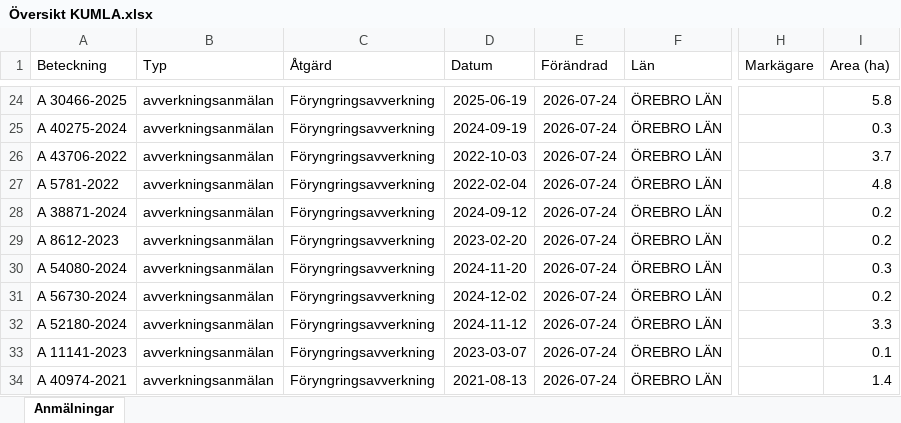
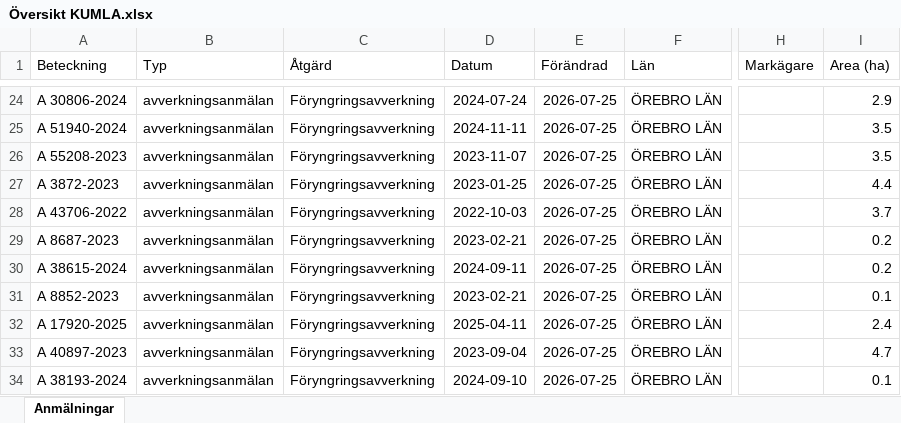
Before and after one commit to klasma/Logging_1881, an Excel workbook: Översikt KUMLA.xlsx, sheet Anmälningar, drawn as a sheet; only a part is shown, gaps mark what is left out; values as stored, in another font and other column widths than the file's, no borders; the diff covers the shown part only; the diff names each change by its address in the sheet, - before the commit and + after, or states it on an @@ line.

```diff
--- a/Översikt KUMLA.xlsx (sheet Anmälningar)
+++ b/Översikt KUMLA.xlsx (sheet Anmälningar)
-A24 (Beteckning): A 30466-2025
+A24 (Beteckning): A 30806-2024
-D24 (Datum): 2025-06-19
+D24 (Datum): 2024-07-24
-E24:E34 (Förändrad): 2026-07-24
+E24:E34 (Förändrad): 2026-07-25
-I24 (Area (ha)): 5.8
+I24 (Area (ha)): 2.9
-A25 (Beteckning): A 40275-2024
+A25 (Beteckning): A 51940-2024
-D25 (Datum): 2024-09-19
+D25 (Datum): 2024-11-11
-I25 (Area (ha)): 0.3
+I25 (Area (ha)): 3.5
-A26 (Beteckning): A 43706-2022
+A26 (Beteckning): A 55208-2023
-D26 (Datum): 2022-10-03
+D26 (Datum): 2023-11-07
-I26 (Area (ha)): 3.7
+I26 (Area (ha)): 3.5
-A27 (Beteckning): A 5781-2022
+A27 (Beteckning): A 3872-2023
-D27 (Datum): 2022-02-04
+D27 (Datum): 2023-01-25
-I27 (Area (ha)): 4.8
+I27 (Area (ha)): 4.4
-A28 (Beteckning): A 38871-2024
+A28 (Beteckning): A 43706-2022
-D28 (Datum): 2024-09-12
+D28 (Datum): 2022-10-03
-I28 (Area (ha)): 0.2
+I28 (Area (ha)): 3.7
-A29 (Beteckning): A 8612-2023
+A29 (Beteckning): A 8687-2023
-D29 (Datum): 2023-02-20
+D29 (Datum): 2023-02-21
-A30 (Beteckning): A 54080-2024
+A30 (Beteckning): A 38615-2024
-D30 (Datum): 2024-11-20
+D30 (Datum): 2024-09-11
-I30 (Area (ha)): 0.3
+I30 (Area (ha)): 0.2
-A31 (Beteckning): A 56730-2024
+A31 (Beteckning): A 8852-2023
-D31 (Datum): 2024-12-02
+D31 (Datum): 2023-02-21
-I31 (Area (ha)): 0.2
+I31 (Area (ha)): 0.1
-A32 (Beteckning): A 52180-2024
+A32 (Beteckning): A 17920-2025
-D32 (Datum): 2024-11-12
+D32 (Datum): 2025-04-11
-I32 (Area (ha)): 3.3
+I32 (Area (ha)): 2.4
-A33 (Beteckning): A 11141-2023
+A33 (Beteckning): A 40897-2023
-D33 (Datum): 2023-03-07
+D33 (Datum): 2023-09-04
-I33 (Area (ha)): 0.1
+I33 (Area (ha)): 4.7
-A34 (Beteckning): A 40974-2021
+A34 (Beteckning): A 38193-2024
-D34 (Datum): 2021-08-13
+D34 (Datum): 2024-09-10
-I34 (Area (ha)): 1.4
+I34 (Area (ha)): 0.1
```
Also changed, not shown: 264 edited cells elsewhere in this sheet, artfynd/A 15615-2025 artfynd.xlsx, artfynd/A 54112-2022 artfynd.xlsx, 22 other files.
